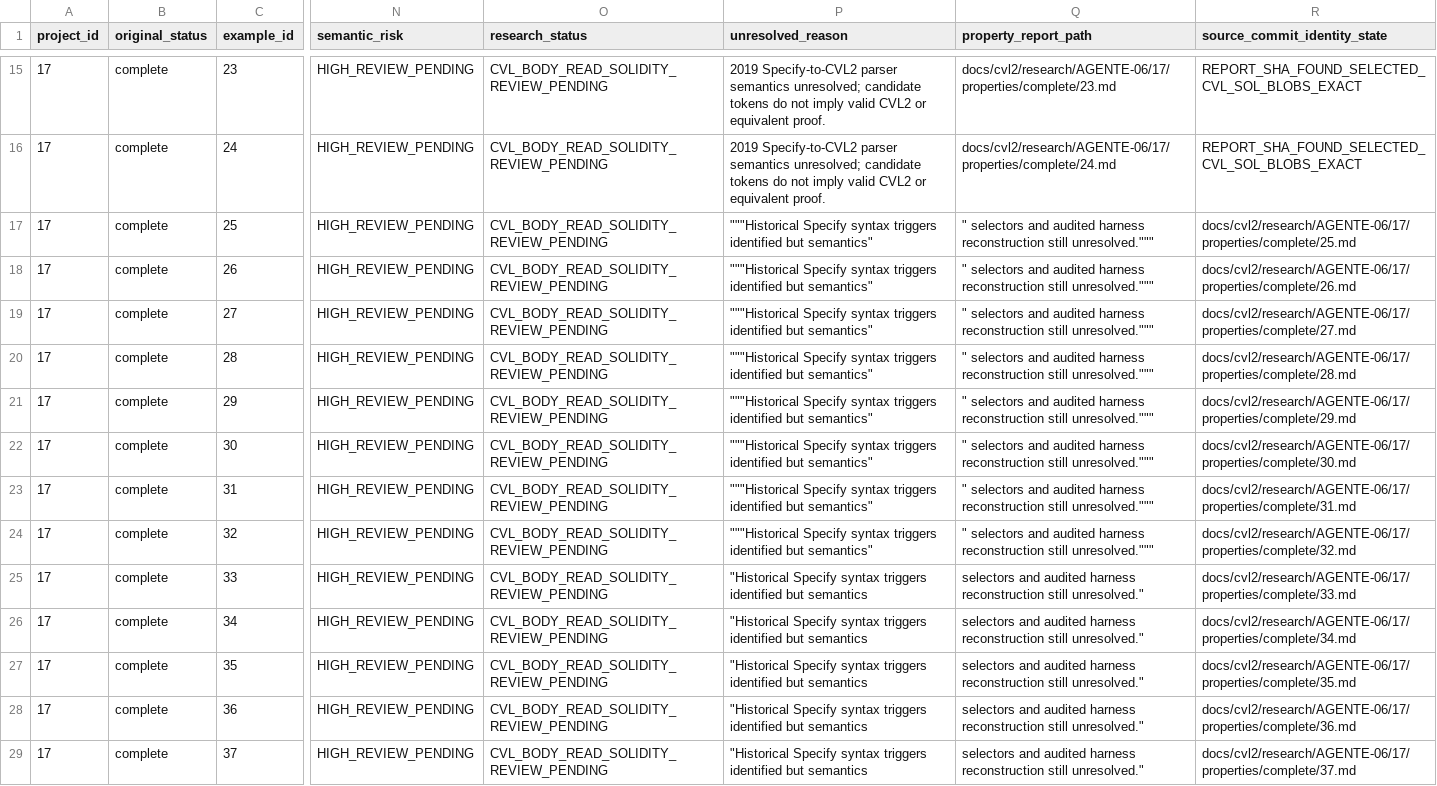
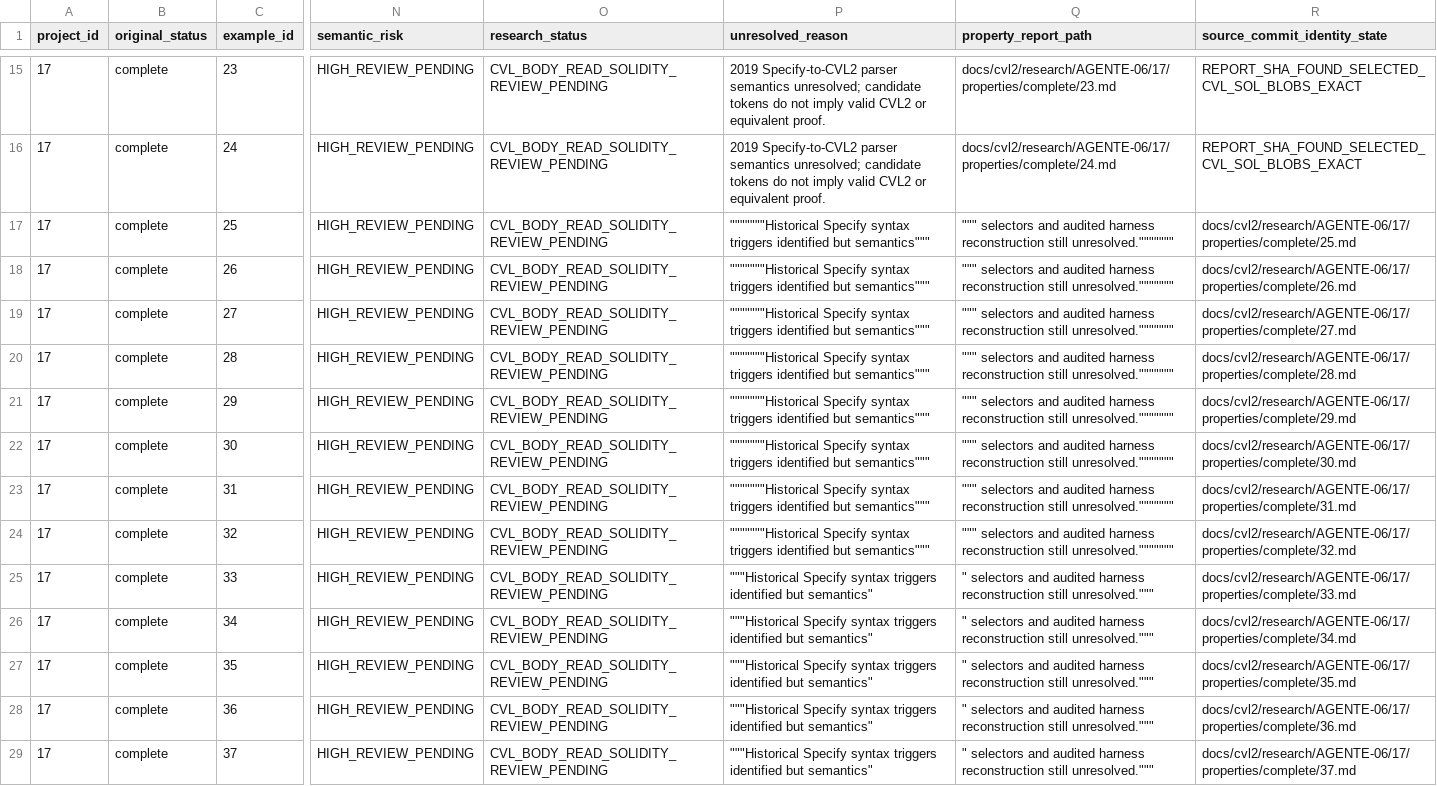
Before and after one commit to matheus-junio-da-silva/Web3Bugs, a CSV file: Web3Bugs-certora/docs/cvl2/research/AGENTE-06/17/properties.csv, drawn as a sheet; only a part is shown, gaps mark what is left out; the diff covers the shown part only; the diff names each change by its address in the sheet, - before the commit and + after, or states it on an @@ line.

Commit message:
docs(cvl2): finish P17 legacy Specify per-case migration candidates

```diff
--- a/Web3Bugs-certora/docs/cvl2/research/AGENTE-06/17/properties.csv
+++ b/Web3Bugs-certora/docs/cvl2/research/AGENTE-06/17/properties.csv
-P17:P24 (unresolved_reason): """Historical Specify syntax triggers identified but semantics"
+P17:P24 (unresolved_reason): """""""Historical Specify syntax triggers identified but semantics"""
-Q17:Q24 (property_report_path): " selectors and audited harness reconstruction still unresolved."""
+Q17:Q24 (property_report_path): """ selectors and audited harness reconstruction still unresolved."""""""
-P25:P29 (unresolved_reason): "Historical Specify syntax triggers identified but semantics
+P25:P29 (unresolved_reason): """Historical Specify syntax triggers identified but semantics"
-Q25:Q29 (property_report_path): selectors and audited harness reconstruction still unresolved."
+Q25:Q29 (property_report_path): " selectors and audited harness reconstruction still unresolved."""
```
Also changed, not shown: 36 edited cells elsewhere in this file.
